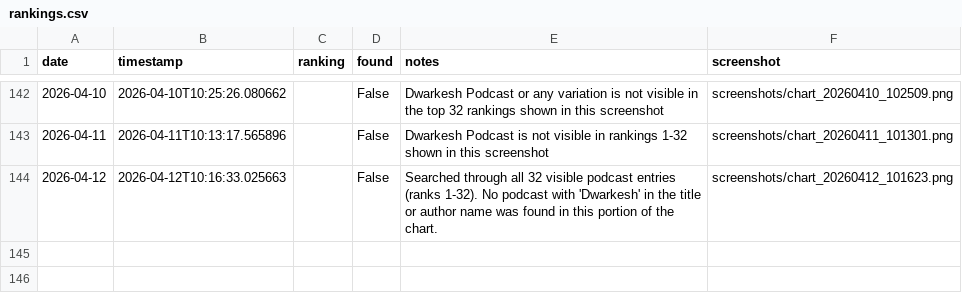
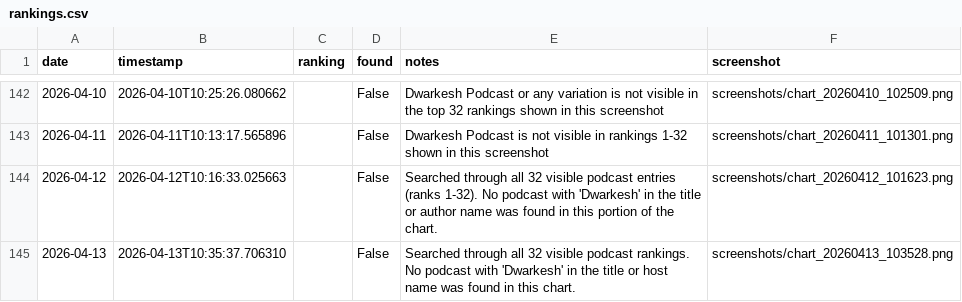
Before and after one commit to dwarkeshsp/spotify-chart-tracker, a CSV file: rankings.csv, drawn as a sheet; only a part is shown, gaps mark what is left out.

```diff
--- a/rankings.csv
+++ b/rankings.csv
@@ -144 +144,2 @@ date,timestamp,ranking,found,notes,screenshot
 2026-04-12,2026-04-12T10:16:33.025663,,False,Searched through all 32 visible podcast entries (ranks 1-32). No podcast with 'Dwarkesh' in the title or author name was found in this portion of the chart.,screenshots/chart_20260412_101623.png
+2026-04-13,2026-04-13T10:35:37.706310,,False,Searched through all 32 visible podcast rankings. No podcast with 'Dwarkesh' in the title or host name was found in this chart.,screenshots/chart_20260413_103528.png
```
Also changed, not shown: 2 other files.
